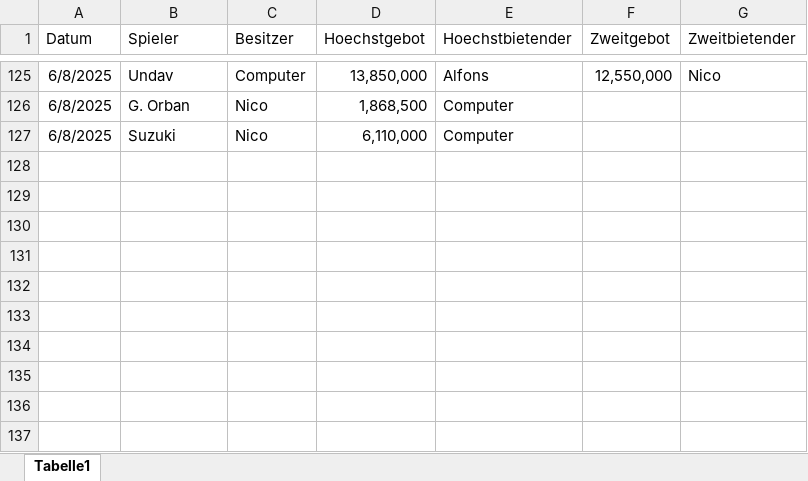
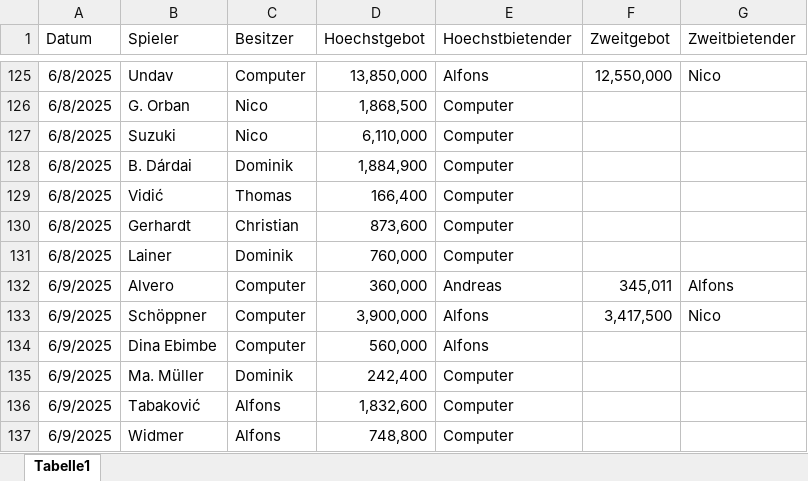
Before and after one commit to ternes90/comunio, an Excel workbook: TRANSFERS_all.xlsx, sheet Tabelle1, drawn as a sheet; only a part is shown, gaps mark what is left out; values as stored, in another font and other column widths than the file's, no borders; the diff names each change by its address in the sheet, - before the commit and + after, or states it on an @@ line.

```diff
--- a/TRANSFERS_all.xlsx (sheet Tabelle1)
+++ b/TRANSFERS_all.xlsx (sheet Tabelle1)
+row 128: 6/8/2025 | B. Dárdai | Dominik | 1,884,900 | Computer
+row 129: 6/8/2025 | Vidić | Thomas | 166,400 | Computer
+row 130: 6/8/2025 | Gerhardt | Christian | 873,600 | Computer
+row 131: 6/8/2025 | Lainer | Dominik | 760,000 | Computer
+row 132: 6/9/2025 | Alvero | Computer | 360,000 | Andreas | 345,011 | Alfons
+row 133: 6/9/2025 | Schöppner | Computer | 3,900,000 | Alfons | 3,417,500 | Nico
+row 134: 6/9/2025 | Dina Ebimbe | Computer | 560,000 | Alfons
+row 135: 6/9/2025 | Ma. Müller | Dominik | 242,400 | Computer
+row 136: 6/9/2025 | Tabaković | Alfons | 1,832,600 | Computer
+row 137: 6/9/2025 | Widmer | Alfons | 748,800 | Computer
```
Also changed, not shown: TM_all.xlsx, 2 other files.
